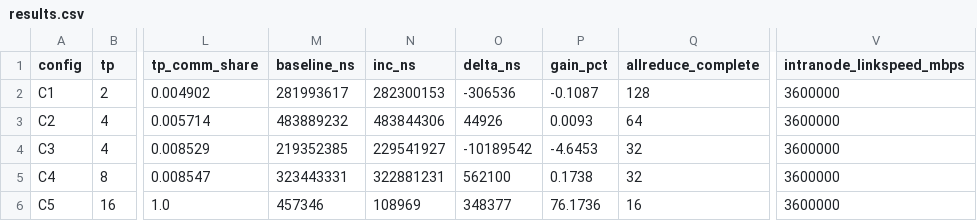
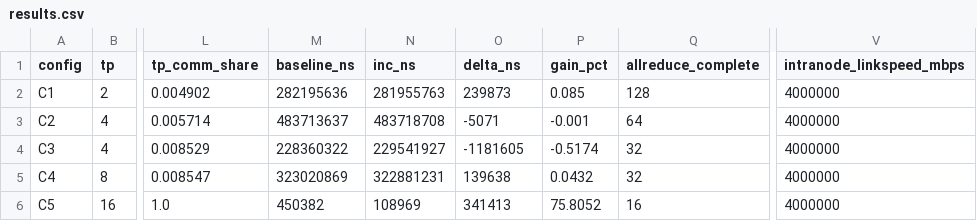
Before and after one commit to miharulidze/atlahs-inc, a CSV file: sim/htsim-backend/sim/datacenter/llama3_ab_pcm/tp_share_sweep/results.csv, drawn as a sheet; only a part is shown, gaps mark what is left out; the diff names each change by its address in the sheet, - before the commit and + after, or states it on an @@ line.

Commit message:
eval(quarantine): record post-NIC-fix result state — UNVERIFIED, do not quote
Snapshots the 2026-07-14..16 re-measurement wave: llama3 A/B revision +
noise-floor resolution (schedule_sensitivity.md, perturb_schedule.py), D2/SP/
face-validity refresh, g72 realism ladder R0-R3, bcast + allreduce sweep
refreshes, tree288 400G topo, and the generator pin (H100 roofline model
ac2ad89) that produced the h100-model traces.

STATUS banners added to results.md and realism.md: the shared-intranode-
topology aliasing is unfixed and may bias all multi-domain numbers; recorded
for provenance, not endorsed.

```diff
--- a/sim/htsim-backend/sim/datacenter/llama3_ab_pcm/tp_share_sweep/results.csv
+++ b/sim/htsim-backend/sim/datacenter/llama3_ab_pcm/tp_share_sweep/results.csv
-M2 (baseline_ns): 281993617
+M2 (baseline_ns): 282195636
-N2 (inc_ns): 282300153
+N2 (inc_ns): 281955763
-O2 (delta_ns): -306536
+O2 (delta_ns): 239873
-P2 (gain_pct): -0.1087
+P2 (gain_pct): 0.085
-V2:V6 (intranode_linkspeed_mbps): 3600000
+V2:V6 (intranode_linkspeed_mbps): 4000000
-M3 (baseline_ns): 483889232
+M3 (baseline_ns): 483713637
-N3 (inc_ns): 483844306
+N3 (inc_ns): 483718708
-O3 (delta_ns): 44926
+O3 (delta_ns): -5071
-P3 (gain_pct): 0.0093
+P3 (gain_pct): -0.001
-M4 (baseline_ns): 219352385
+M4 (baseline_ns): 228360322
-O4 (delta_ns): -10189542
+O4 (delta_ns): -1181605
-P4 (gain_pct): -4.6453
+P4 (gain_pct): -0.5174
-M5 (baseline_ns): 323443331
+M5 (baseline_ns): 323020869
-O5 (delta_ns): 562100
+O5 (delta_ns): 139638
-P5 (gain_pct): 0.1738
+P5 (gain_pct): 0.0432
-M6 (baseline_ns): 457346
+M6 (baseline_ns): 450382
-O6 (delta_ns): 348377
+O6 (delta_ns): 341413
-P6 (gain_pct): 76.1736
+P6 (gain_pct): 75.8052
```
Also changed, not shown: sim/htsim-backend/sim/datacenter/allreduce_ab_pcm/results.csv, sim/htsim-backend/sim/datacenter/allreduce_ab_pcm/results_msgsweep_pcm.csv, 51 other files.
